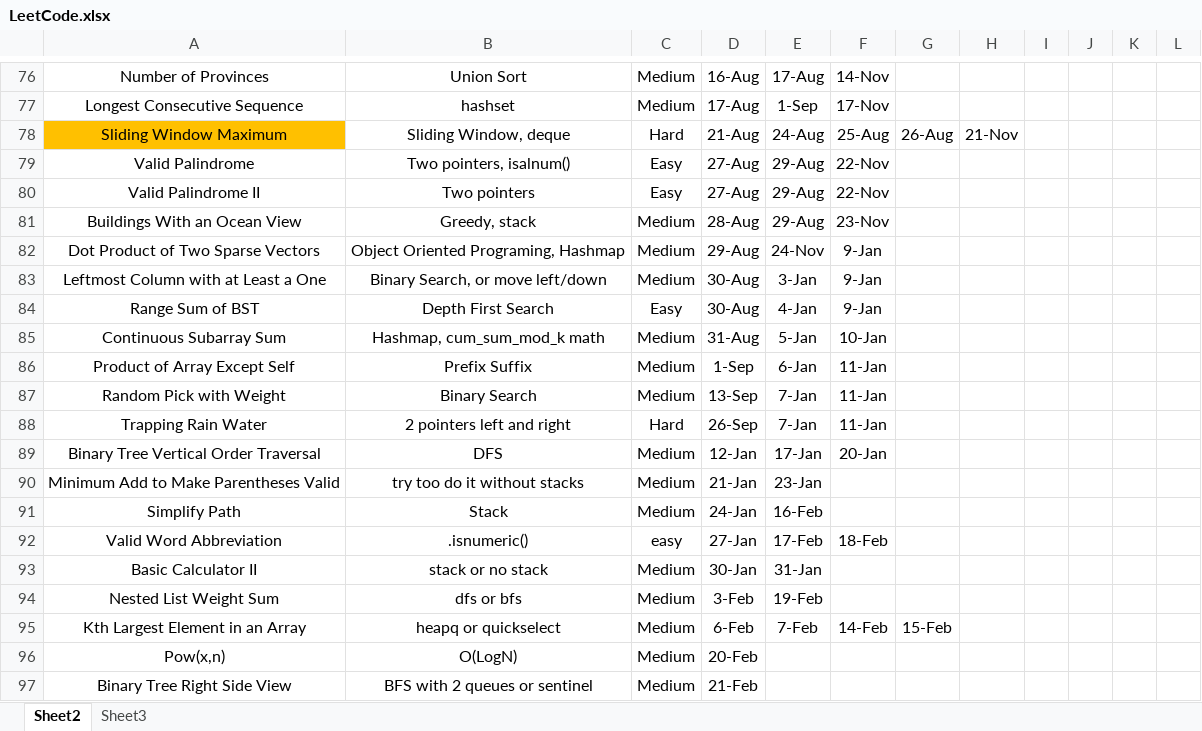
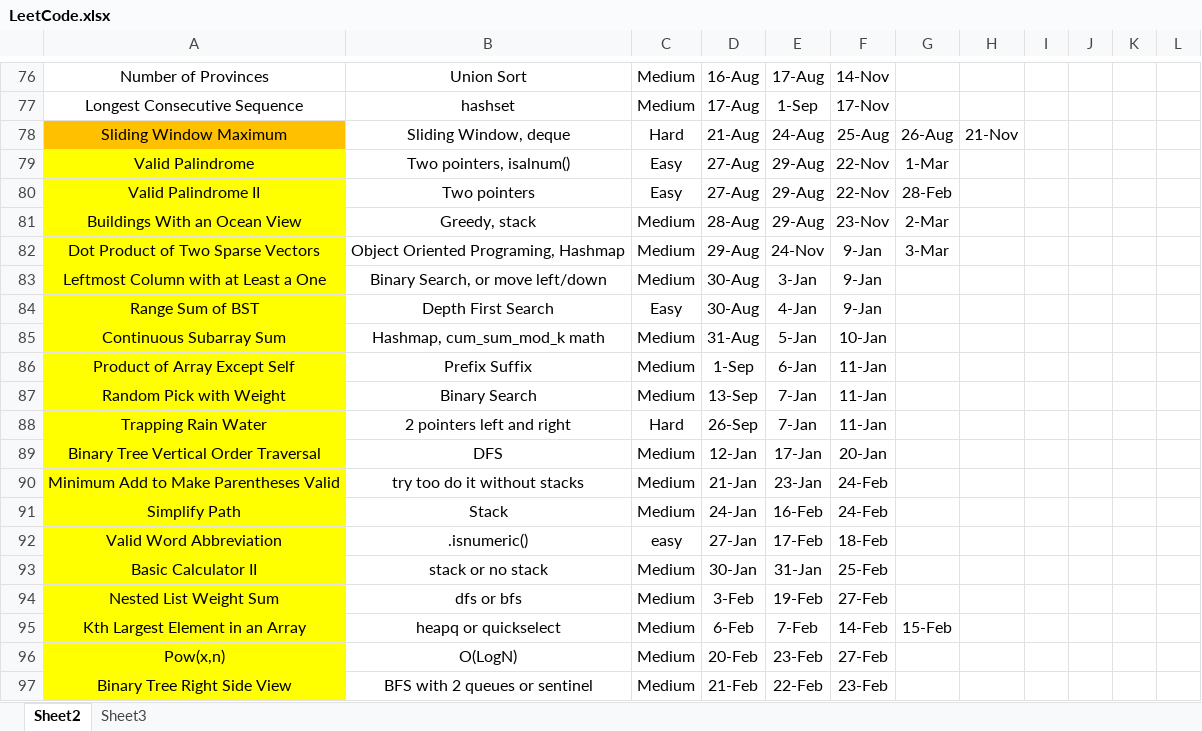
Before and after one commit to adamcy99/Study, an Excel workbook: LeetCode.xlsx, sheet Sheet2, drawn as a sheet; only a part is shown, gaps mark what is left out; values as stored, in another font and other column widths than the file's, no borders; the diff names each change by its address in the sheet, - before the commit and + after, or states it on an @@ line.

Commit message:
quick push

```diff
--- a/LeetCode.xlsx (sheet Sheet2)
+++ b/LeetCode.xlsx (sheet Sheet2)
-A79:A97 fill: none
+A79:A97 fill: #FFFF00
-G79: (empty)
+G79: 1-Mar
-G80: (empty)
+G80: 28-Feb
-G81: (empty)
+G81: 2-Mar
-G82: (empty)
+G82: 3-Mar
-F90:F91: (empty)
+F90:F91: 24-Feb
-F93: (empty)
+F93: 25-Feb
-F94: (empty)
+F94: 27-Feb
-E96: (empty)
+E96: 23-Feb
-F96: (empty)
+F96: 27-Feb
-E97: (empty)
+E97: 22-Feb
-F97: (empty)
+F97: 23-Feb
```
